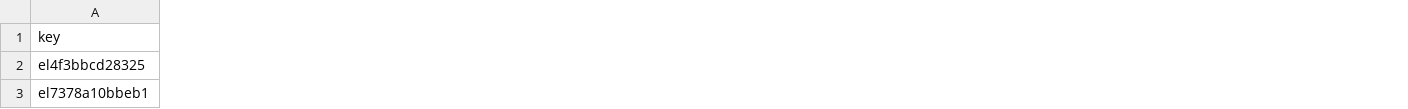
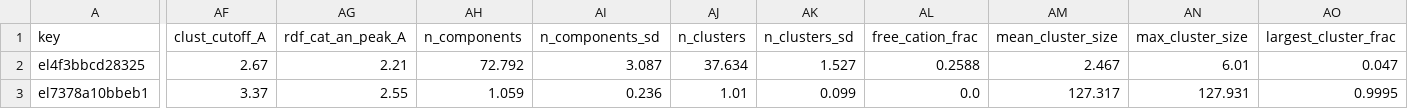
Before and after one commit to stanage/li-na-md, a CSV file: MD/ht2000/index/results.csv, drawn as a sheet; only a part is shown, gaps mark what is left out; the diff covers the shown part only; the diff names each change by its address in the sheet, - before the commit and + after, or states it on an @@ line.

Commit message:
Add on-cluster ion-cluster analysis to the pipeline
cluster_analysis.py (new)
  Counts cation-anion clusters straight from prod.tpr/prod.xtc, so there
  is no trajectory download and no OVITO round-trip.

  The contact cutoff is the first minimum of the cation-ANION rdf, built
  over the anion's donor atoms only. That is a different rdf from the
  cation-solvent-O one analyze_solvation.py uses, which is why this runs
  as its own pass rather than folding into that script: reusing the
  solvent shell cutoff would call the 0.3 M run's contacts at 3.27 A
  instead of 2.67 A and merge distinct ion pairs.

  Cations and whole anion residues are graph nodes; connected components
  are the clusters. Distances use the minimum image convention so a
  cluster straddling the periodic boundary stays whole.

  Reports both conventions, because they differ by a factor of two:
  n_clusters counts aggregates (>= 2 ions), n_components counts every
  component including lone ions, which is what OVITO's Cluster Analysis
  reports. Verified against OVITO on the Li pilot at frame 348 with a
  2.67 A cutoff -- 72 components both ways.

  Also flags percolation. Once one network spans the box, n_clusters
  collapses to ~1 and stops being informative; largest_cluster_frac and
  size_histogram are the descriptors to read there. The 3.0 M NaFSI
  pilot percolates in 100% of frames.

run_md.sh
  Run it after the solvation analysis, inside the same set +e block, so
  a failure is logged without failing the job.

collect_results.py
  Surface the cluster columns and print how many runs percolated.

```diff
--- a/MD/ht2000/index/results.csv
+++ b/MD/ht2000/index/results.csv
+column AF (clust_cutoff_A), rows 2-3: 2.67 | 3.37
+column AG (rdf_cat_an_peak_A), rows 2-3: 2.21 | 2.55
+column AH (n_components), rows 2-3: 72.792 | 1.059
+column AI (n_components_sd), rows 2-3: 3.087 | 0.236
+column AJ (n_clusters), rows 2-3: 37.634 | 1.01
+column AK (n_clusters_sd), rows 2-3: 1.527 | 0.099
+column AL (free_cation_frac), rows 2-3: 0.2588 | 0.0
+column AM (mean_cluster_size), rows 2-3: 2.467 | 127.317
+column AN (max_cluster_size), rows 2-3: 6.01 | 127.931
+column AO (largest_cluster_frac), rows 2-3: 0.047 | 0.9995
```
Also changed, not shown: 2 added columns elsewhere in this file, 4 other files.
